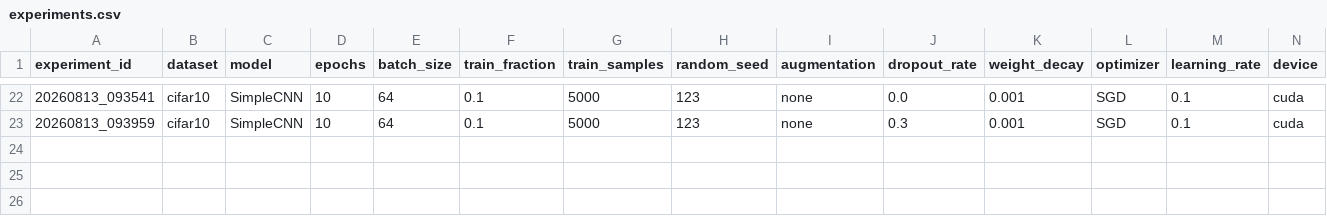
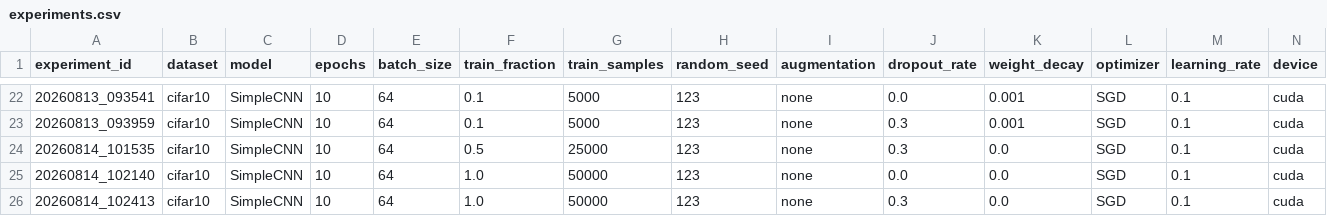
Before and after one commit to fei259/cv-summer-2026, a CSV file: results/experiments.csv, drawn as a sheet; only a part is shown, gaps mark what is left out; rows hold the shown columns only; the diff names each change by its address in the sheet, - before the commit and + after, or states it on an @@ line.

Commit message:
feat: analyze dropout transfer across data scales

```diff
--- a/results/experiments.csv
+++ b/results/experiments.csv
+row 24: 20260814_101535 | cifar10 | SimpleCNN | 10 | 64 | 0.5 | 25000 | 123 | none | 0.3 | 0.0 | SGD | 0.1 | cuda
+row 25: 20260814_102140 | cifar10 | SimpleCNN | 10 | 64 | 1.0 | 50000 | 123 | none | 0.0 | 0.0 | SGD | 0.1 | cuda
+row 26: 20260814_102413 | cifar10 | SimpleCNN | 10 | 64 | 1.0 | 50000 | 123 | none | 0.3 | 0.0 | SGD | 0.1 | cuda
```
Also changed, not shown: 4 other files.
